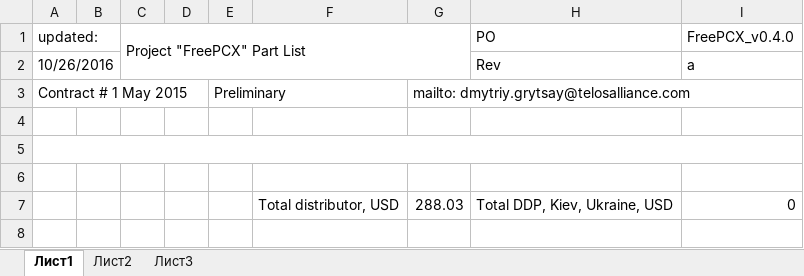
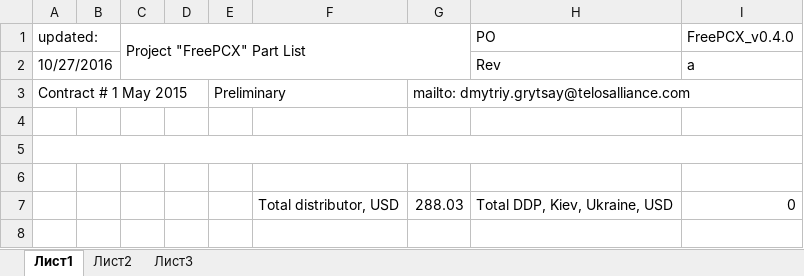
Before and after one commit to DmytriyGrytsay/FreePCX_v0.4.0, an Excel workbook: lib_schematic_pcb/PartList_FreePCX_v0.4.0.xlsx, sheet Лист1, drawn as a sheet; only a part is shown; values as stored, in another font and other column widths than the file's, no cell formats; conditional formats and table styles not drawn; the diff names each change by its address in the sheet, - before the commit and + after, or states it on an @@ line.

Commit message:
Update schematic, library & misc; Add new datasheet & specification

```diff
--- a/lib_schematic_pcb/PartList_FreePCX_v0.4.0.xlsx (sheet Лист1)
+++ b/lib_schematic_pcb/PartList_FreePCX_v0.4.0.xlsx (sheet Лист1)
-A2: 10/26/2016
+A2: 10/27/2016
```
Also changed, not shown: cell formats, 9 other files.
